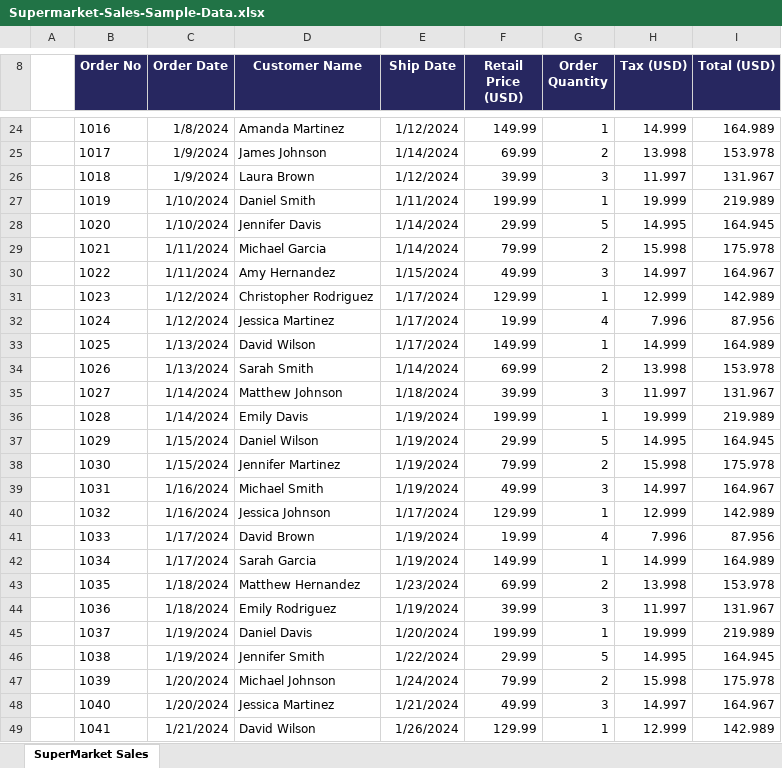
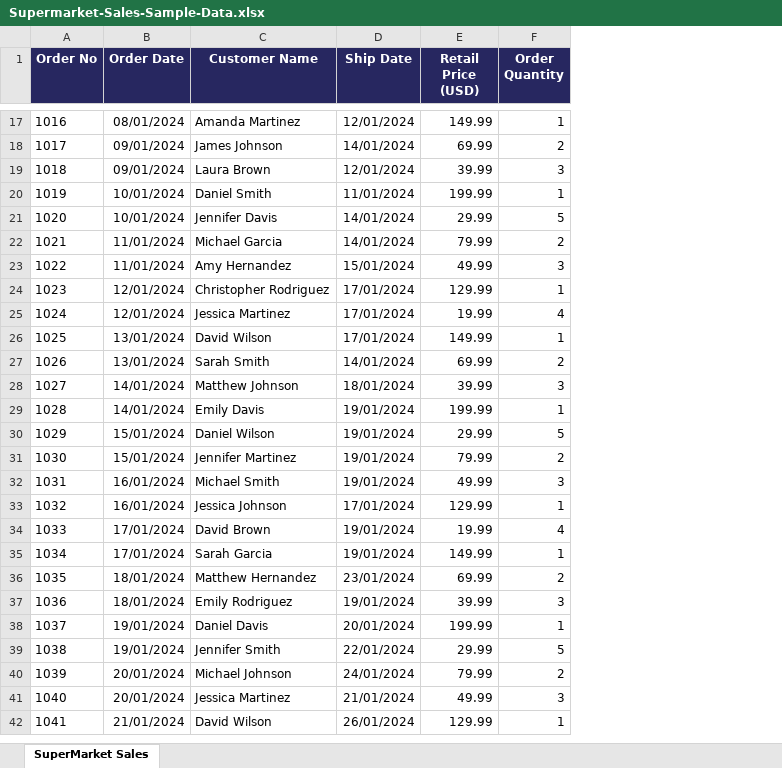
Before and after one commit to tri-ntropy/python.course.ds, an Excel workbook: Notas de la Clase/Supermarket-Sales-Sample-Data.xlsx, sheet SuperMarket Sales, drawn as a sheet; only a part is shown, gaps mark what is left out; values as stored, in another font and other column widths than the file's, no borders; removed rows and columns are numbered as before the commit, all else as after; the diff covers the shown part only; the diff names each change by its address in the sheet, - before the commit and + after, or states it on an @@ line.

```diff
--- a/Notas de la Clase/Supermarket-Sales-Sample-Data.xlsx (sheet SuperMarket Sales)
+++ b/Notas de la Clase/Supermarket-Sales-Sample-Data.xlsx (sheet SuperMarket Sales)
-column A, empty
-column H (Tax (USD)), rows 24-49: 14.999 | 13.998 | 11.997 | 19.999 | 14.995 | 15.998 | 14.997 | 12.999 | 7.996 | 14.999 | 13.998 | 11.997 | 19.999 | 14.995 | 15.998 | 14.997 | 12.999 | 7.996 | 14.999 | 13.998 | 11.997 | 19.999 | 14.995 | 15.998 | 14.997 | 12.999
-column I (Total (USD)), rows 24-49: 164.989 | 153.978 | 131.967 | 219.989 | 164.945 | 175.978 | 164.967 | 142.989 | 87.956 | 164.989 | 153.978 | 131.967 | 219.989 | 164.945 | 175.978 | 164.967 | 142.989 | 87.956 | 164.989 | 153.978 | 131.967 | 219.989 | 164.945 | 175.978 | 164.967 | 142.989
-B17 (Order Date): 1/8/2024
+B17 (Order Date): 08/01/2024
-D17 (Ship Date): 1/12/2024
+D17 (Ship Date): 12/01/2024
-B18:B19 (Order Date): 1/9/2024
+B18:B19 (Order Date): 09/01/2024
-D18 (Ship Date): 1/14/2024
+D18 (Ship Date): 14/01/2024
-D19 (Ship Date): 1/12/2024
+D19 (Ship Date): 12/01/2024
-B20:B21 (Order Date): 1/10/2024
+B20:B21 (Order Date): 10/01/2024
-D20 (Ship Date): 1/11/2024
+D20 (Ship Date): 11/01/2024
-D21:D22 (Ship Date): 1/14/2024
+D21:D22 (Ship Date): 14/01/2024
-B22:B23 (Order Date): 1/11/2024
+B22:B23 (Order Date): 11/01/2024
-D23 (Ship Date): 1/15/2024
+D23 (Ship Date): 15/01/2024
-B24:B25 (Order Date): 1/12/2024
+B24:B25 (Order Date): 12/01/2024
-D24:D26 (Ship Date): 1/17/2024
+D24:D26 (Ship Date): 17/01/2024
-B26:B27 (Order Date): 1/13/2024
+B26:B27 (Order Date): 13/01/2024
-D27 (Ship Date): 1/14/2024
+D27 (Ship Date): 14/01/2024
-B28:B29 (Order Date): 1/14/2024
+B28:B29 (Order Date): 14/01/2024
-D28 (Ship Date): 1/18/2024
+D28 (Ship Date): 18/01/2024
-D29:D32 (Ship Date): 1/19/2024
+D29:D32 (Ship Date): 19/01/2024
-B30:B31 (Order Date): 1/15/2024
+B30:B31 (Order Date): 15/01/2024
-B32:B33 (Order Date): 1/16/2024
+B32:B33 (Order Date): 16/01/2024
-D33 (Ship Date): 1/17/2024
+D33 (Ship Date): 17/01/2024
-B34:B35 (Order Date): 1/17/2024
+B34:B35 (Order Date): 17/01/2024
-D34:D35 (Ship Date): 1/19/2024
+D34:D35 (Ship Date): 19/01/2024
-B36:B37 (Order Date): 1/18/2024
+B36:B37 (Order Date): 18/01/2024
-D36 (Ship Date): 1/23/2024
+D36 (Ship Date): 23/01/2024
-D37 (Ship Date): 1/19/2024
+D37 (Ship Date): 19/01/2024
-B38:B39 (Order Date): 1/19/2024
+B38:B39 (Order Date): 19/01/2024
-D38 (Ship Date): 1/20/2024
+D38 (Ship Date): 20/01/2024
-D39 (Ship Date): 1/22/2024
+D39 (Ship Date): 22/01/2024
-B40:B41 (Order Date): 1/20/2024
+B40:B41 (Order Date): 20/01/2024
-D40 (Ship Date): 1/24/2024
+D40 (Ship Date): 24/01/2024
-D41 (Ship Date): 1/21/2024
+D41 (Ship Date): 21/01/2024
-B42 (Order Date): 1/21/2024
+B42 (Order Date): 21/01/2024
-D42 (Ship Date): 1/26/2024
+D42 (Ship Date): 26/01/2024
```
Also changed, not shown: 7 removed rows and 88 edited cells elsewhere in this sheet, 1 other file.
